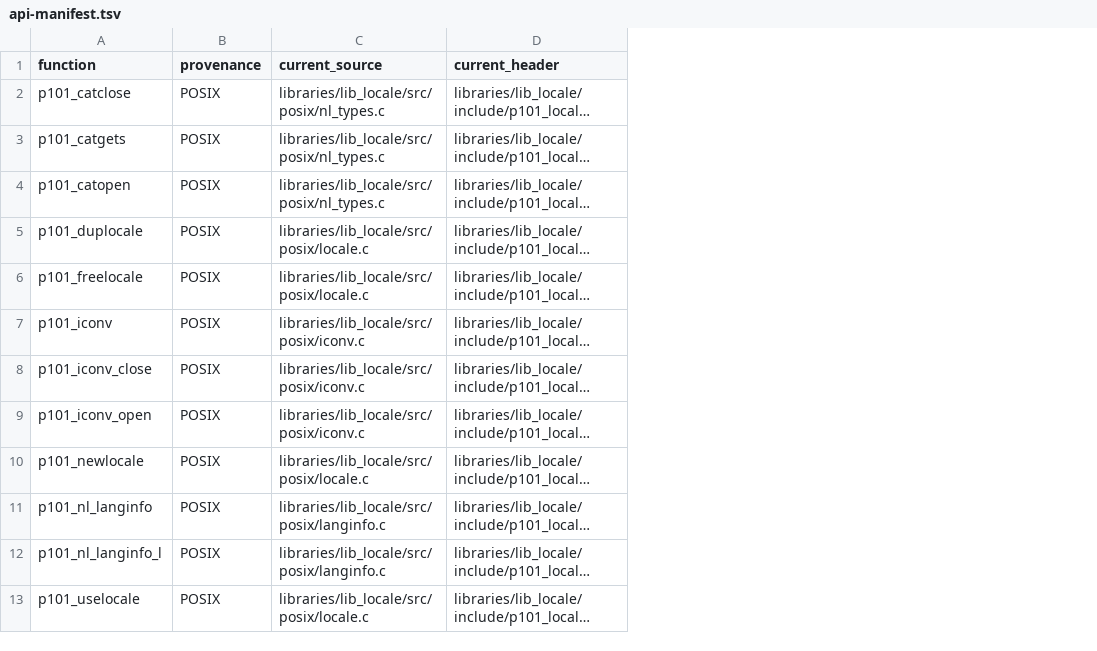
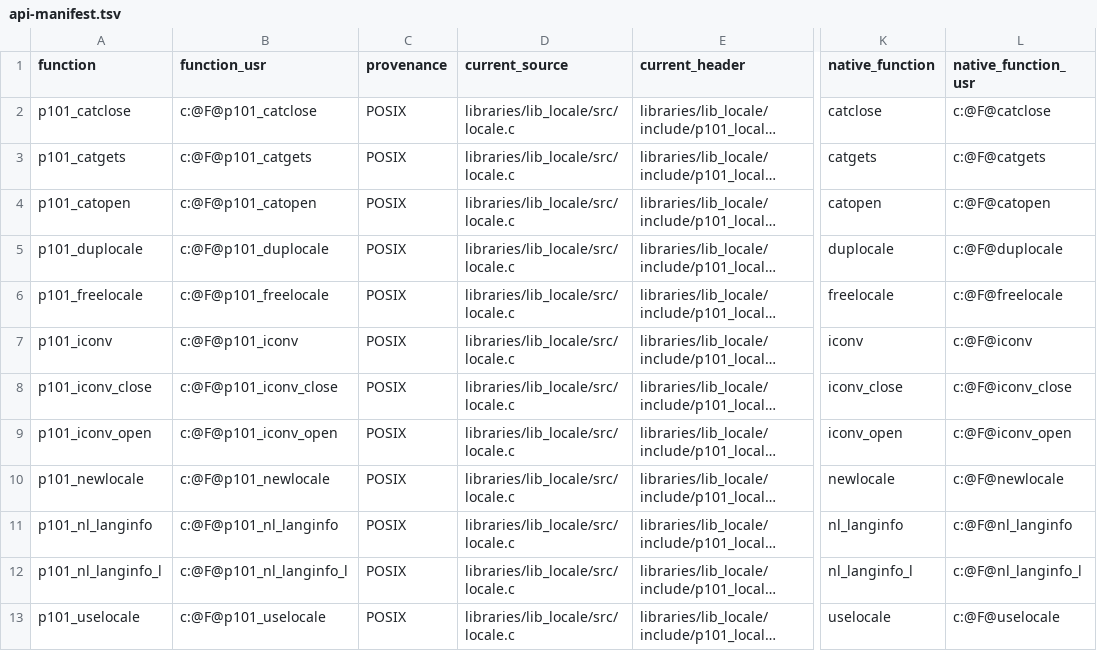
Before and after one commit to programming101dev/lib_locale, a TSV file: api-manifest.tsv, drawn as a sheet; only a part is shown, gaps mark what is left out; long unchanged cells end in …; addresses are those after the commit; the diff names each change by its address in the sheet, - before the commit and + after, or states it on an @@ line.

Commit message:
Flatten source layout and strengthen contracts

```diff
--- a/api-manifest.tsv
+++ b/api-manifest.tsv
+column B (function_usr), rows 2-13: c:@F@p101_catclose | c:@F@p101_catgets | c:@F@p101_catopen | c:@F@p101_duplocale | c:@F@p101_freelocale | c:@F@p101_iconv | c:@F@p101_iconv_close | c:@F@p101_iconv_open | c:@F@p101_newlocale | c:@F@p101_nl_langinfo | c:@F@p101_nl_langinfo_l | c:@F@p101_uselocale
+column K (native_function), rows 2-13: catclose | catgets | catopen | duplocale | freelocale | iconv | iconv_close | iconv_open | newlocale | nl_langinfo | nl_langinfo_l | uselocale
+column L (native_function_usr), rows 2-13: c:@F@catclose | c:@F@catgets | c:@F@catopen | c:@F@duplocale | c:@F@freelocale | c:@F@iconv | c:@F@iconv_close | c:@F@iconv_open | c:@F@newlocale | c:@F@nl_langinfo | c:@F@nl_langinfo_l | c:@F@uselocale
-D2:D4 (current_source): libraries/lib_locale/src/posix/nl_types.c
+D2:D4 (current_source): libraries/lib_locale/src/locale.c
-D5:D6 (current_source): libraries/lib_locale/src/posix/locale.c
+D5:D6 (current_source): libraries/lib_locale/src/locale.c
-D7:D9 (current_source): libraries/lib_locale/src/posix/iconv.c
+D7:D9 (current_source): libraries/lib_locale/src/locale.c
-D10 (current_source): libraries/lib_locale/src/posix/locale.c
+D10 (current_source): libraries/lib_locale/src/locale.c
-D11:D12 (current_source): libraries/lib_locale/src/posix/langinfo.c
+D11:D12 (current_source): libraries/lib_locale/src/locale.c
-D13 (current_source): libraries/lib_locale/src/posix/locale.c
+D13 (current_source): libraries/lib_locale/src/locale.c
```
Also changed, not shown: 10 other files.
